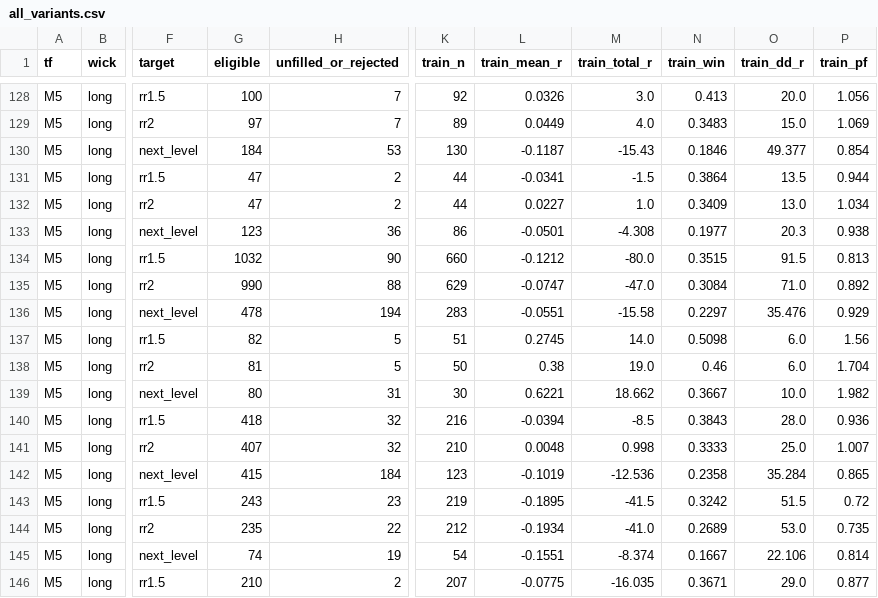
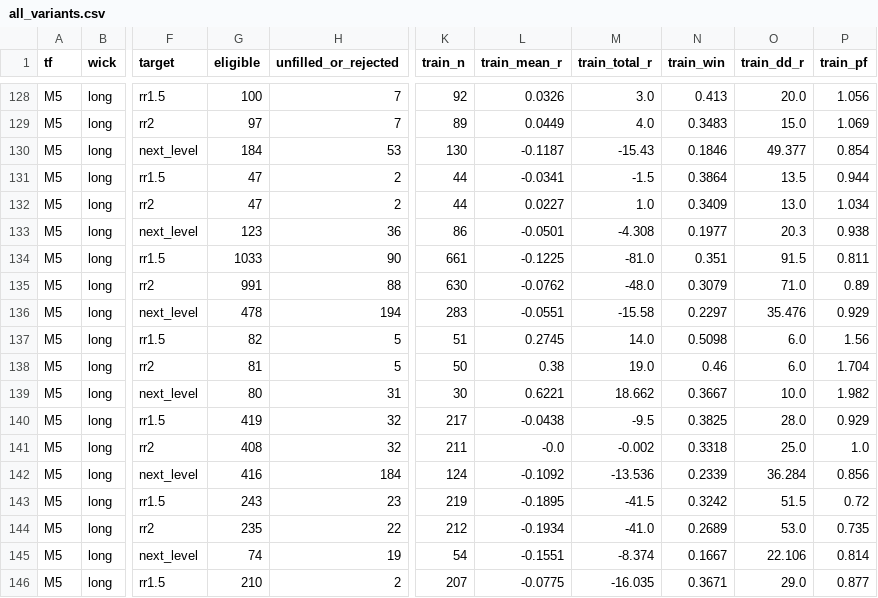
Before and after one commit to salehrbo1-cell/Alert-bot, a CSV file: research/auto_research/all_variants.csv, drawn as a sheet; only a part is shown, gaps mark what is left out; the diff covers the shown part only; the diff names each change by its address in the sheet, - before the commit and + after, or states it on an @@ line.

```diff
--- a/research/auto_research/all_variants.csv
+++ b/research/auto_research/all_variants.csv
-G134 (eligible): 1032
+G134 (eligible): 1033
-K134 (train_n): 660
+K134 (train_n): 661
-L134 (train_mean_r): -0.1212
+L134 (train_mean_r): -0.1225
-M134 (train_total_r): -80.0
+M134 (train_total_r): -81.0
-N134 (train_win): 0.3515
+N134 (train_win): 0.351
-P134 (train_pf): 0.813
+P134 (train_pf): 0.811
-G135 (eligible): 990
+G135 (eligible): 991
-K135 (train_n): 629
+K135 (train_n): 630
-L135 (train_mean_r): -0.0747
+L135 (train_mean_r): -0.0762
-M135 (train_total_r): -47.0
+M135 (train_total_r): -48.0
-N135 (train_win): 0.3084
+N135 (train_win): 0.3079
-P135 (train_pf): 0.892
+P135 (train_pf): 0.89
-G140 (eligible): 418
+G140 (eligible): 419
-K140 (train_n): 216
+K140 (train_n): 217
-L140 (train_mean_r): -0.0394
+L140 (train_mean_r): -0.0438
-M140 (train_total_r): -8.5
+M140 (train_total_r): -9.5
-N140 (train_win): 0.3843
+N140 (train_win): 0.3825
-P140 (train_pf): 0.936
+P140 (train_pf): 0.929
-G141 (eligible): 407
+G141 (eligible): 408
-K141 (train_n): 210
+K141 (train_n): 211
-L141 (train_mean_r): 0.0048
+L141 (train_mean_r): -0.0
-M141 (train_total_r): 0.998
+M141 (train_total_r): -0.002
-N141 (train_win): 0.3333
+N141 (train_win): 0.3318
-P141 (train_pf): 1.007
+P141 (train_pf): 1.0
-G142 (eligible): 415
+G142 (eligible): 416
-K142 (train_n): 123
+K142 (train_n): 124
-L142 (train_mean_r): -0.1019
+L142 (train_mean_r): -0.1092
-M142 (train_total_r): -12.536
+M142 (train_total_r): -13.536
-N142 (train_win): 0.2358
+N142 (train_win): 0.2339
-O142 (train_dd_r): 35.284
+O142 (train_dd_r): 36.284
-P142 (train_pf): 0.865
+P142 (train_pf): 0.856
```
Also changed, not shown: 98 edited cells elsewhere in this file, 6 other files.
